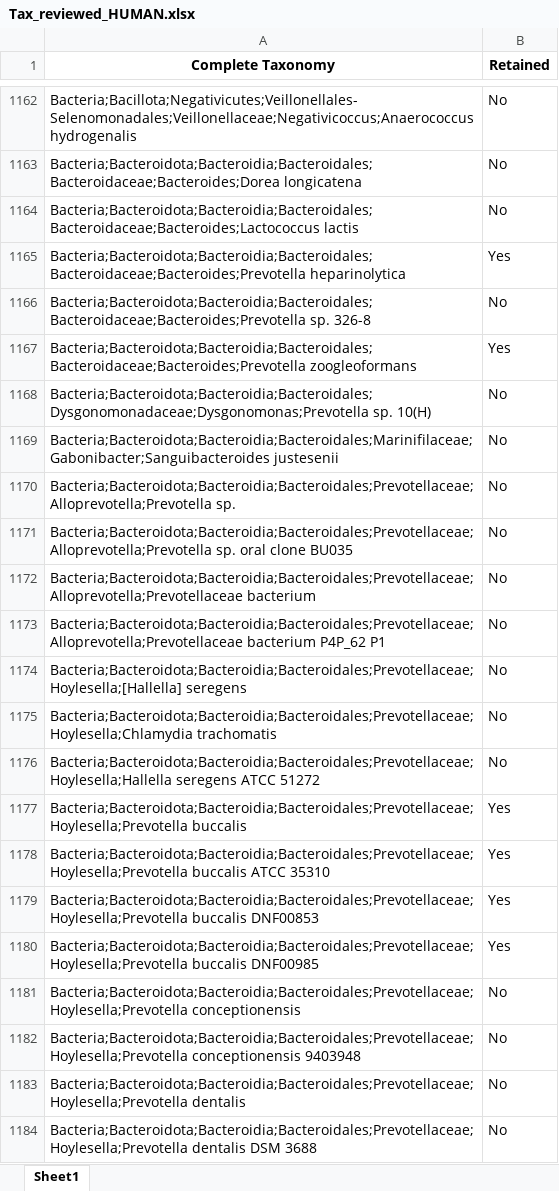
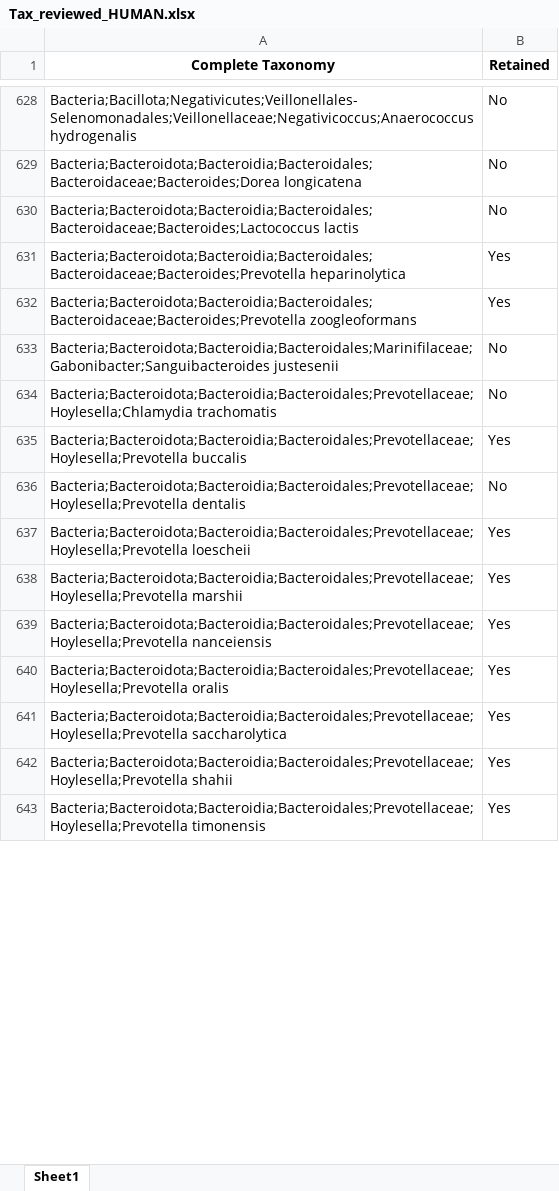
Before and after one commit to claudiaximenaro/PathoLens, an Excel workbook: data/input/HUMAN/Tax_reviewed_HUMAN.xlsx, sheet Sheet1, drawn as a sheet; only a part is shown, gaps mark what is left out; the shorter side is filled out with more unchanged rows; values as stored, in another font and other column widths than the file's, no borders; removed rows and columns are numbered as before the commit, all else as after; the diff covers the shown part only; the diff names each change by its address in the sheet, - before the commit and + after, or states it on an @@ line.

```diff
--- a/data/input/HUMAN/Tax_reviewed_HUMAN.xlsx (sheet Sheet1)
+++ b/data/input/HUMAN/Tax_reviewed_HUMAN.xlsx (sheet Sheet1)
-row 1166: Bacteria;Bacteroidota;Bacteroidia;Bacteroidales;Bacteroidaceae;Bacteroides;Prevotella sp. 326-8 | No
-row 1168: Bacteria;Bacteroidota;Bacteroidia;Bacteroidales;Dysgonomonadaceae;Dysgonomonas;Prevotella sp. 10(H) | No
-row 1170: Bacteria;Bacteroidota;Bacteroidia;Bacteroidales;Prevotellaceae;Alloprevotella;Prevotella sp. | No
-row 1171: Bacteria;Bacteroidota;Bacteroidia;Bacteroidales;Prevotellaceae;Alloprevotella;Prevotella sp. oral clone BU035 | No
-row 1172: Bacteria;Bacteroidota;Bacteroidia;Bacteroidales;Prevotellaceae;Alloprevotella;Prevotellaceae bacterium | No
-row 1173: Bacteria;Bacteroidota;Bacteroidia;Bacteroidales;Prevotellaceae;Alloprevotella;Prevotellaceae bacterium P4P_62 P1 | No
-row 1174: Bacteria;Bacteroidota;Bacteroidia;Bacteroidales;Prevotellaceae;Hoylesella;[Hallella] seregens | No
-row 1176: Bacteria;Bacteroidota;Bacteroidia;Bacteroidales;Prevotellaceae;Hoylesella;Hallella seregens ATCC 51272 | No
-row 1178: Bacteria;Bacteroidota;Bacteroidia;Bacteroidales;Prevotellaceae;Hoylesella;Prevotella buccalis ATCC 35310 | Yes
-row 1179: Bacteria;Bacteroidota;Bacteroidia;Bacteroidales;Prevotellaceae;Hoylesella;Prevotella buccalis DNF00853 | Yes
-row 1180: Bacteria;Bacteroidota;Bacteroidia;Bacteroidales;Prevotellaceae;Hoylesella;Prevotella buccalis DNF00985 | Yes
-row 1181: Bacteria;Bacteroidota;Bacteroidia;Bacteroidales;Prevotellaceae;Hoylesella;Prevotella conceptionensis | No
-row 1182: Bacteria;Bacteroidota;Bacteroidia;Bacteroidales;Prevotellaceae;Hoylesella;Prevotella conceptionensis 9403948 | No
-row 1184: Bacteria;Bacteroidota;Bacteroidia;Bacteroidales;Prevotellaceae;Hoylesella;Prevotella dentalis DSM 3688 | No
```
Also changed, not shown: 20 added rows, 925 removed rows and 2 edited cells elsewhere in this sheet, 2 other files.
